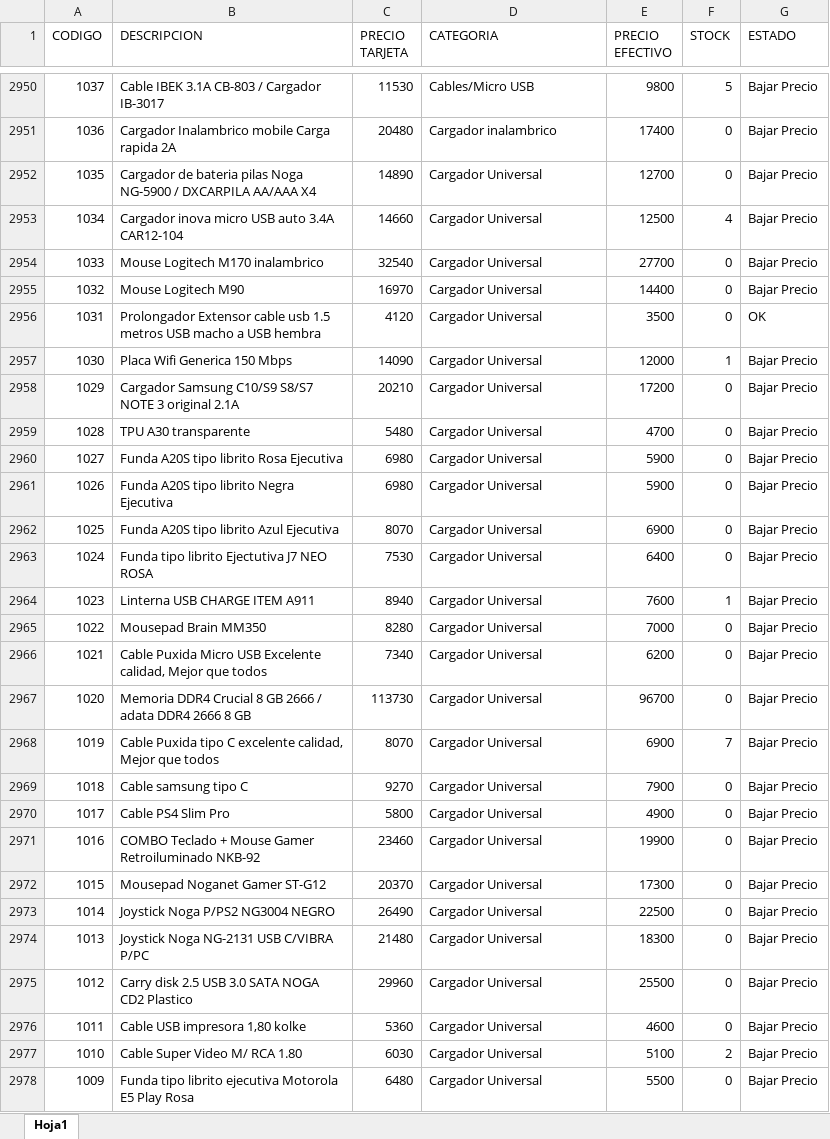
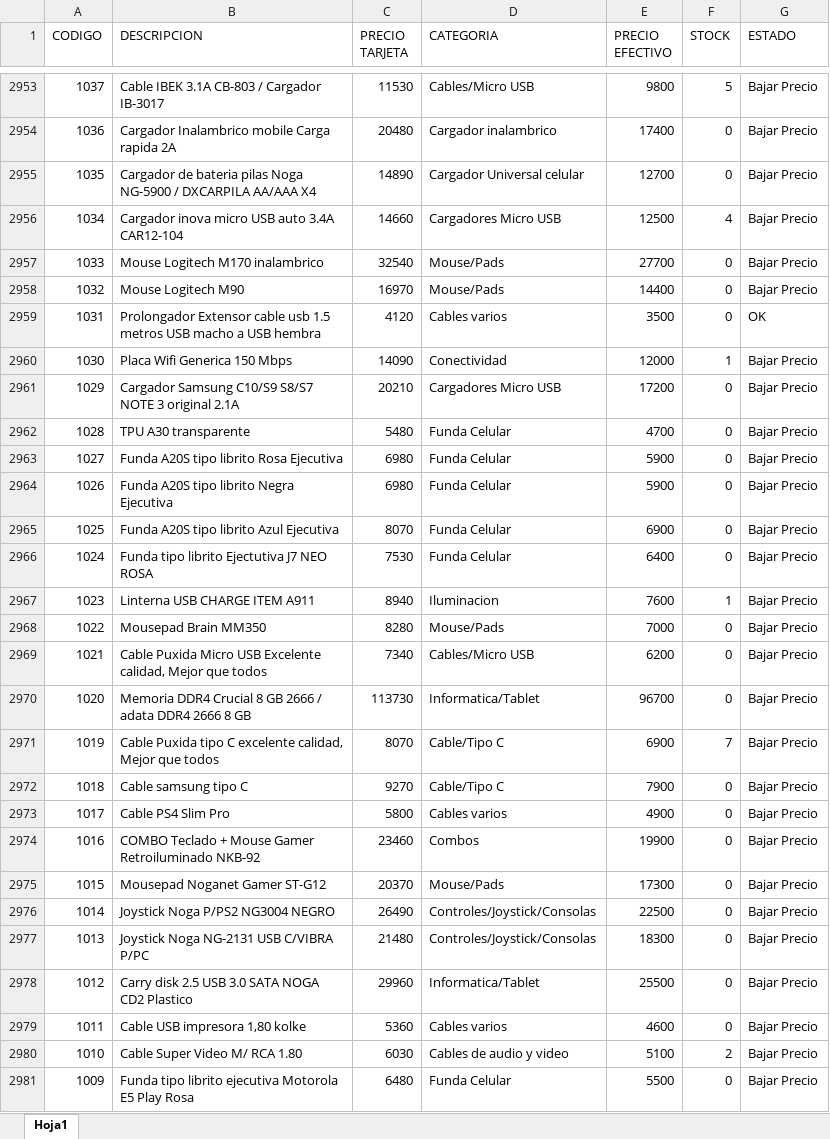
Before and after one commit to Nickbaster/tecnocodys, an Excel workbook: productos.xlsx, sheet Hoja1, drawn as a sheet; only a part is shown, gaps mark what is left out; values as stored, in another font and other column widths than the file's, no borders; addresses are those after the commit; the diff covers the shown part only; the diff names each change by its address in the sheet, - before the commit and + after, or states it on an @@ line.

```diff
--- a/productos.xlsx (sheet Hoja1)
+++ b/productos.xlsx (sheet Hoja1)
-D2955 (CATEGORIA): Cargador Universal
+D2955 (CATEGORIA): Cargador Universal celular
-D2956 (CATEGORIA): Cargador Universal
+D2956 (CATEGORIA): Cargadores Micro USB
-D2957:D2958 (CATEGORIA): Cargador Universal
+D2957:D2958 (CATEGORIA): Mouse/Pads
-D2959 (CATEGORIA): Cargador Universal
+D2959 (CATEGORIA): Cables varios
-D2960 (CATEGORIA): Cargador Universal
+D2960 (CATEGORIA): Conectividad
-D2961 (CATEGORIA): Cargador Universal
+D2961 (CATEGORIA): Cargadores Micro USB
-D2962:D2966 (CATEGORIA): Cargador Universal
+D2962:D2966 (CATEGORIA): Funda Celular
-D2967 (CATEGORIA): Cargador Universal
+D2967 (CATEGORIA): Iluminacion
-D2968 (CATEGORIA): Cargador Universal
+D2968 (CATEGORIA): Mouse/Pads
-D2969 (CATEGORIA): Cargador Universal
+D2969 (CATEGORIA): Cables/Micro USB
-D2970 (CATEGORIA): Cargador Universal
+D2970 (CATEGORIA): Informatica/Tablet
-D2971:D2972 (CATEGORIA): Cargador Universal
+D2971:D2972 (CATEGORIA): Cable/Tipo C
-D2973 (CATEGORIA): Cargador Universal
+D2973 (CATEGORIA): Cables varios
-D2974 (CATEGORIA): Cargador Universal
+D2974 (CATEGORIA): Combos
-D2975 (CATEGORIA): Cargador Universal
+D2975 (CATEGORIA): Mouse/Pads
-D2976:D2977 (CATEGORIA): Cargador Universal
+D2976:D2977 (CATEGORIA): Controles/Joystick/Consolas
-D2978 (CATEGORIA): Cargador Universal
+D2978 (CATEGORIA): Informatica/Tablet
-D2979 (CATEGORIA): Cargador Universal
+D2979 (CATEGORIA): Cables varios
-D2980 (CATEGORIA): Cargador Universal
+D2980 (CATEGORIA): Cables de audio y video
-D2981 (CATEGORIA): Cargador Universal
+D2981 (CATEGORIA): Funda Celular
```
Also changed, not shown: 3 added rows, 1 removed row and 1539 edited cells elsewhere in this sheet, 6 other files.
